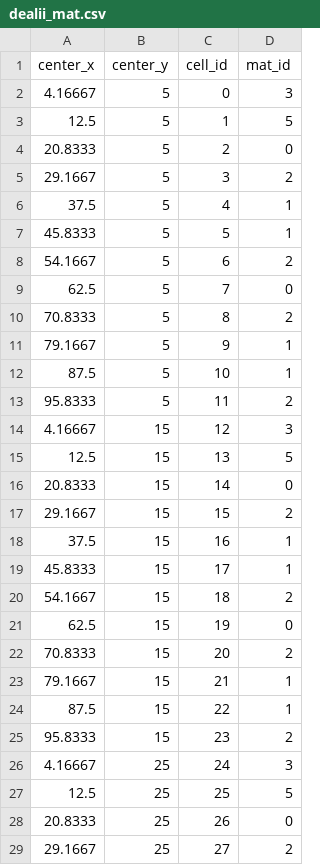
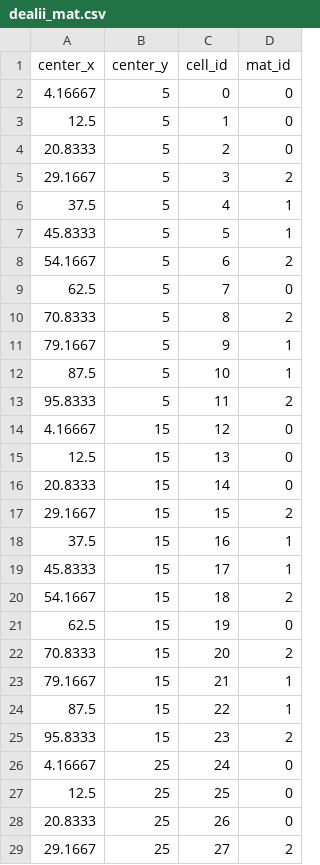
Before and after one commit to mechanoChem/mechanoChemFEM, a CSV file: Example12_ssb_sd_with_additive/build/li_binder_debug/dealii_mat.csv, drawn as a sheet; only a part is shown.

Commit message:
fix the bug for the additive interface element

```diff
--- a/Example12_ssb_sd_with_additive/build/li_binder_debug/dealii_mat.csv
+++ b/Example12_ssb_sd_with_additive/build/li_binder_debug/dealii_mat.csv
@@ -1,4 +1,4 @@
 center_x,center_y,cell_id,mat_id
-4.16667,5,0, 3
-12.5,5,1, 5
+4.16667,5,0, 0
+12.5,5,1, 0
 20.8333,5,2, 0
@@ -13,4 +13,4 @@ center_x,center_y,cell_id,mat_id
 95.8333,5,11, 2
-4.16667,15,12, 3
-12.5,15,13, 5
+4.16667,15,12, 0
+12.5,15,13, 0
 20.8333,15,14, 0
@@ -25,4 +25,4 @@ center_x,center_y,cell_id,mat_id
 95.8333,15,23, 2
-4.16667,25,24, 3
-12.5,25,25, 5
+4.16667,25,24, 0
+12.5,25,25, 0
 20.8333,25,26, 0
```
Also changed, not shown: Example12_ssb_sd_with_additive/build/li_binder_debug_bigger/dealii_mat.csv, 8 other files.
